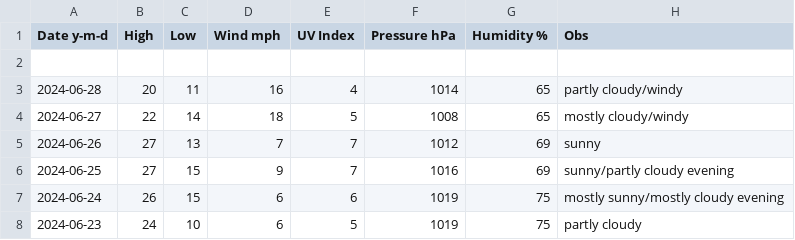
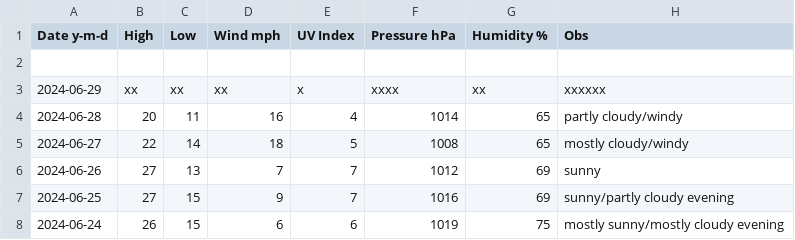
Before and after one commit to tu2/xyz_d, a CSV file: xyz_d_24.csv, drawn as a sheet; only a part is shown; the shorter side is filled out with more unchanged rows; the diff names each change by its address in the sheet, - before the commit and + after, or states it on an @@ line.

Commit message:
Update xyz_d_24.csv

```diff
--- a/xyz_d_24.csv
+++ b/xyz_d_24.csv
+row 3: 2024-06-29 | xx | xx | xx | x | xxxx | xx | xxxxxx
```
